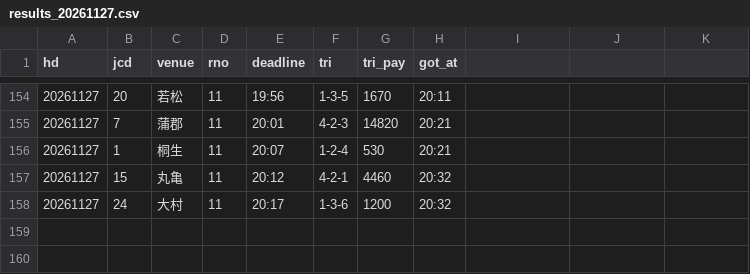
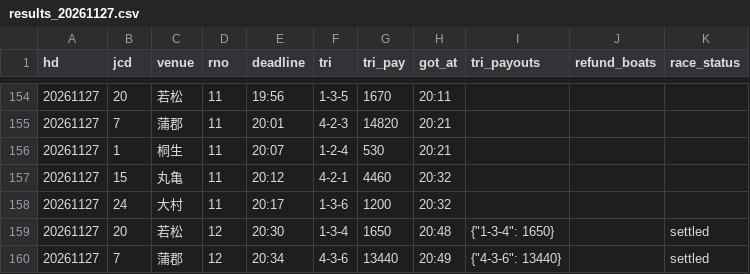
Before and after one commit to pocha2525/boatrace-ai, a CSV file: logs/results_20261127.csv, drawn as a sheet; only a part is shown, gaps mark what is left out; the diff names each change by its address in the sheet, - before the commit and + after, or states it on an @@ line.

```diff
--- a/logs/results_20261127.csv
+++ b/logs/results_20261127.csv
-I1: (empty)
+I1: tri_payouts
-J1: (empty)
+J1: refund_boats
-K1: (empty)
+K1: race_status
+row 159: 20261127 | 20 | 若松 | 12 | 20:30 | 1-3-4 | 1650 | 20:48 | {"1-3-4": 1650} |  | settled
+row 160: 20261127 | 7 | 蒲郡 | 12 | 20:34 | 4-3-6 | 13440 | 20:49 | {"4-3-6": 13440} |  | settled
```
